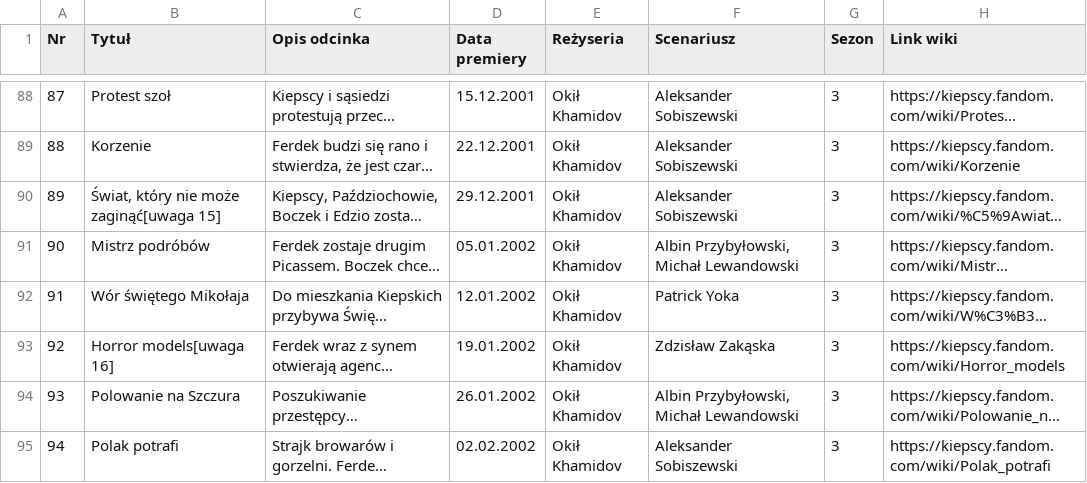
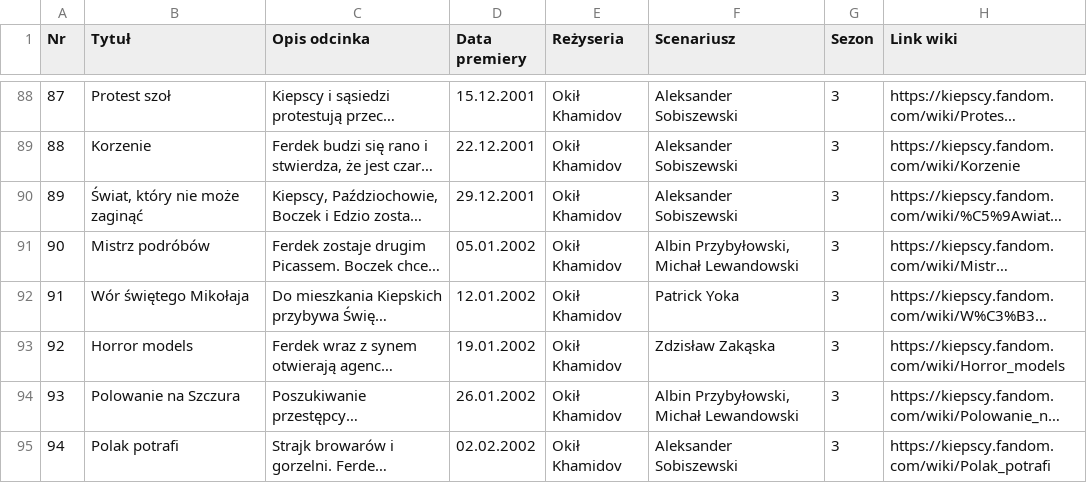
Before and after one commit to knuurr/kiepskie-tv, a CSV file: tools/Kiepscy_Tabela.csv, drawn as a sheet; only a part is shown, gaps mark what is left out; long unchanged cells end in …; the diff covers the shown part only; the diff names each change by its address in the sheet, - before the commit and + after, or states it on an @@ line.

```diff
--- a/tools/Kiepscy_Tabela.csv
+++ b/tools/Kiepscy_Tabela.csv
-B90 (Tytuł): Świat, który nie może zaginąć[uwaga 15]
+B90 (Tytuł): Świat, który nie może zaginąć
-B93 (Tytuł): Horror models[uwaga 16]
+B93 (Tytuł): Horror models
```
Also changed, not shown: 18 edited cells elsewhere in this file, 3 other files.
